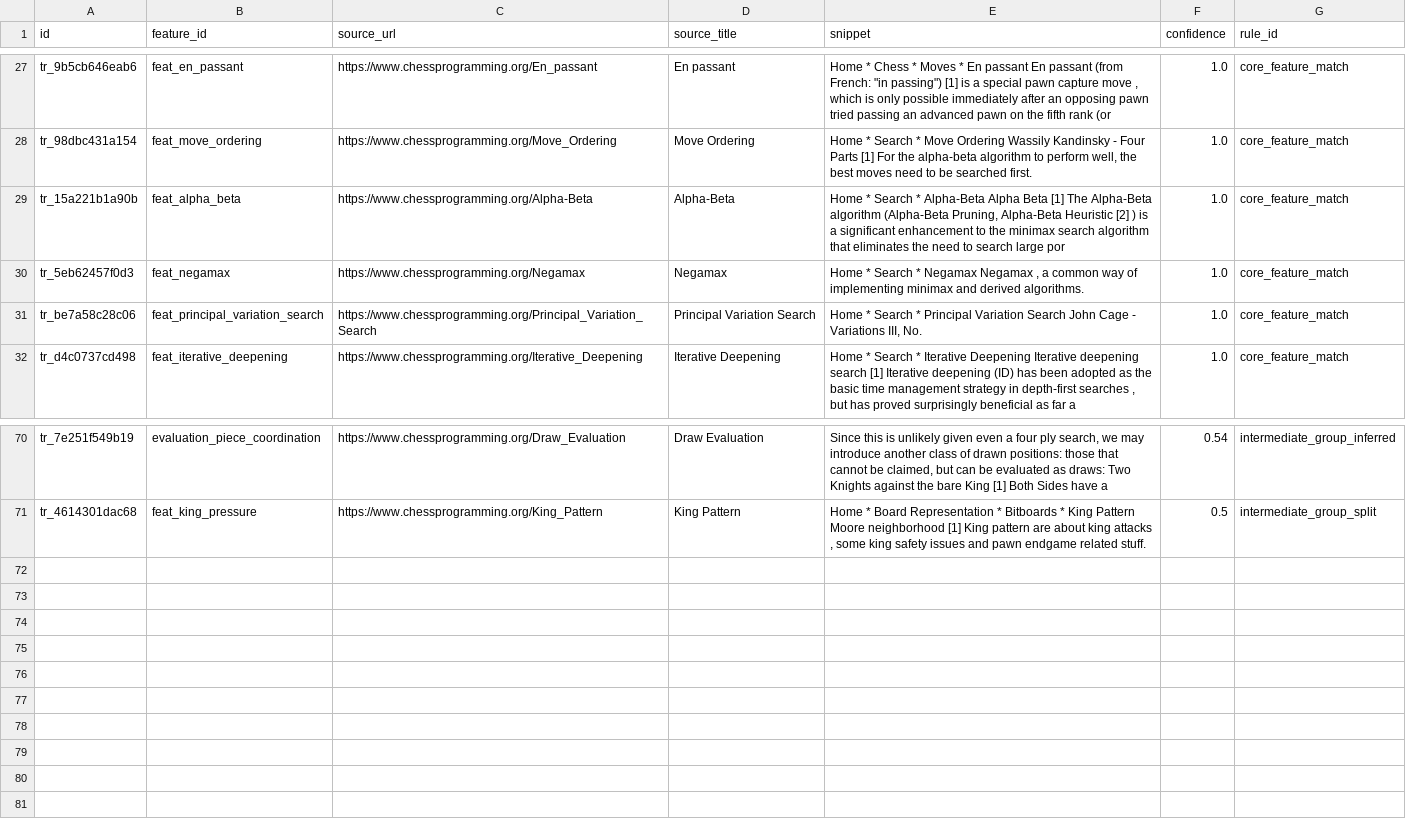
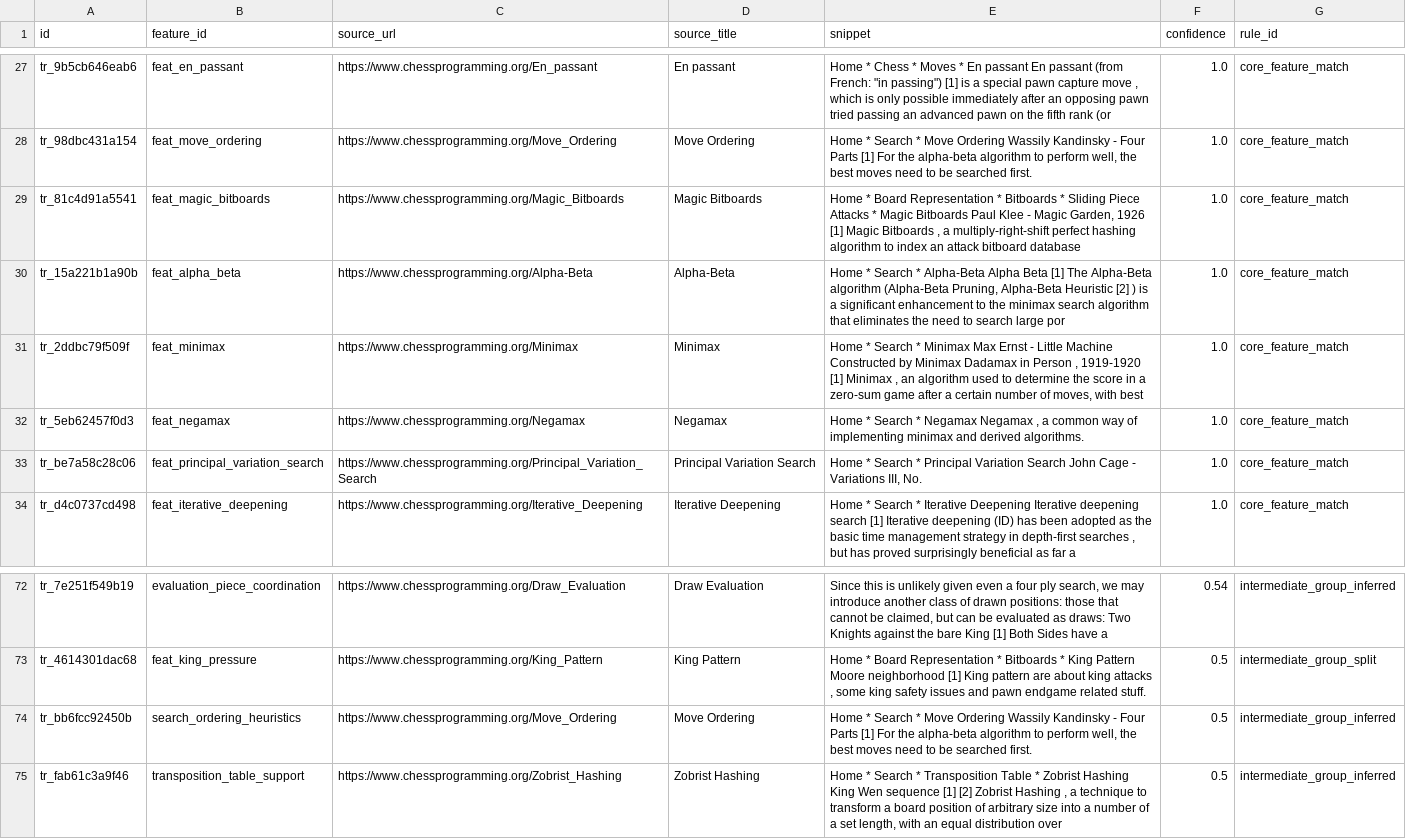
Before and after one commit to acherm/chessprogramming-SPL, a CSV file: outputs/feature_traces.csv, drawn as a sheet; only a part is shown, gaps mark what is left out; the diff names each change by its address in the sheet, - before the commit and + after, or states it on an @@ line.

```diff
--- a/outputs/feature_traces.csv
+++ b/outputs/feature_traces.csv
+row 29: tr_81c4d91a5541 | feat_magic_bitboards | https://www.chessprogramming.org/Magic_Bitboards | Magic Bitboards | Home * Board Representation * Bitboards * Sliding Piece Attacks * Magic Bitboards Paul Klee - Magic Garden, 1926 [1] Magic Bitboards , a multiply-right-shift perfect hashing algorithm to index an attack bitboard database | 1.0 | core_feature_match
+row 31: tr_2ddbc79f509f | feat_minimax | https://www.chessprogramming.org/Minimax | Minimax | Home * Search * Minimax Max Ernst - Little Machine Constructed by Minimax Dadamax in Person , 1919-1920 [1] Minimax , an algorithm used to determine the score in a zero-sum game after a certain number of moves, with best | 1.0 | core_feature_match
+row 74: tr_bb6fcc92450b | search_ordering_heuristics | https://www.chessprogramming.org/Move_Ordering | Move Ordering | Home * Search * Move Ordering Wassily Kandinsky - Four Parts [1] For the alpha-beta algorithm to perform well, the best moves need to be searched first. | 0.5 | intermediate_group_inferred
+row 75: tr_fab61c3a9f46 | transposition_table_support | https://www.chessprogramming.org/Zobrist_Hashing | Zobrist Hashing | Home * Search * Transposition Table * Zobrist Hashing King Wen sequence [1] [2] Zobrist Hashing , a technique to transform a board position of arbitrary size into a number of a set length, with an equal distribution over | 0.5 | intermediate_group_inferred
```
Also changed, not shown: outputs/engine_feature_matrix.csv, 54 other files.
